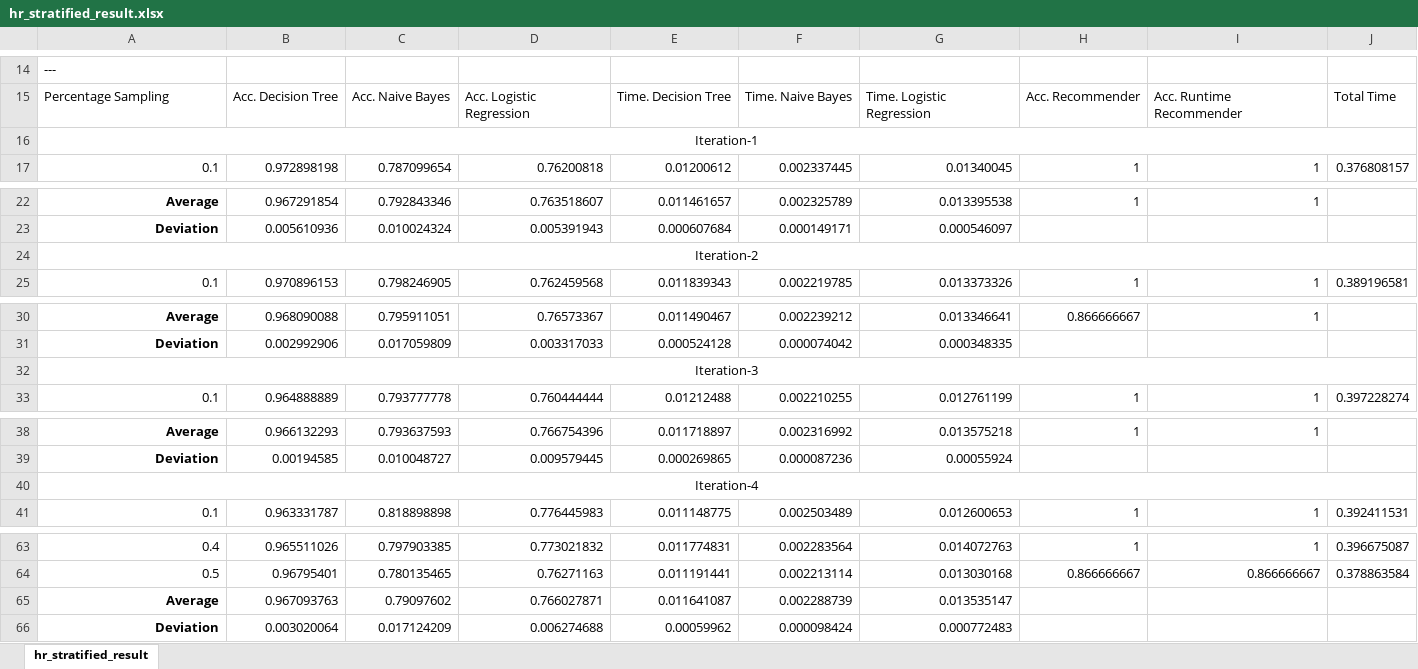
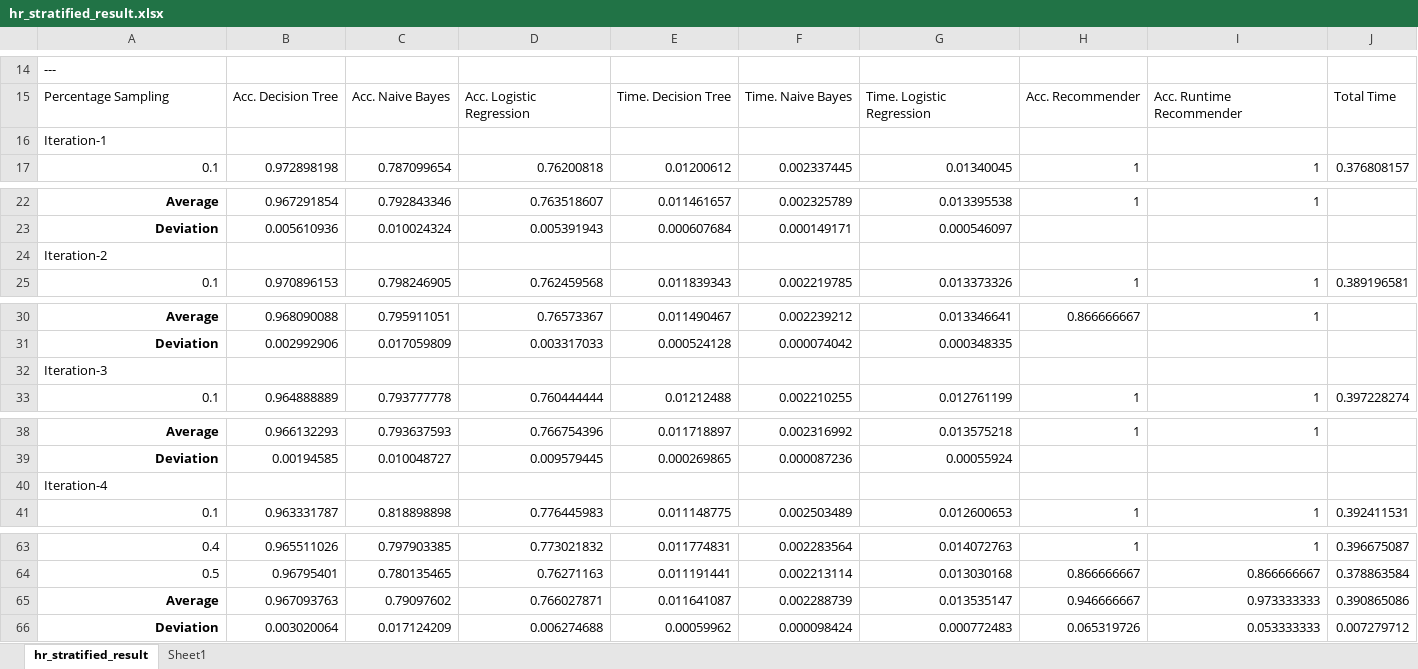
Before and after one commit to agunawan95/Thesis, an Excel workbook: Pengujian/hr_stratified_result.xlsx, sheet hr_stratified_result, drawn as a sheet; only a part is shown, gaps mark what is left out; values as stored, in another font and other column widths than the file's, no borders; the diff covers the shown part only; the diff names each change by its address in the sheet, - before the commit and + after, or states it on an @@ line.

```diff
--- a/Pengujian/hr_stratified_result.xlsx (sheet hr_stratified_result)
+++ b/Pengujian/hr_stratified_result.xlsx (sheet hr_stratified_result)
+sheet tab: Sheet1
-A16 alignment: center
+A16 alignment: left
-A16:J16 merged
-A24 alignment: center
+A24 alignment: left
-A24:J24 merged
-A32 alignment: center
+A32 alignment: left
-A32:J32 merged
-A40 alignment: center
+A40 alignment: left
-A40:J40 merged
-H65: (empty)
+H65: 0.946666667
-I65: (empty)
+I65: 0.973333333
-J65: (empty)
+J65: 0.390865086
-H66: (empty)
+H66: 0.065319726
-I66: (empty)
+I66: 0.053333333
-J66: (empty)
+J66: 0.007279712
```
Also changed, not shown: cell formats and merged cells elsewhere in this sheet, Pengujian/hp_random_result.xlsx, Pengujian/hp_stratified_result.xlsx, 12 other files.
